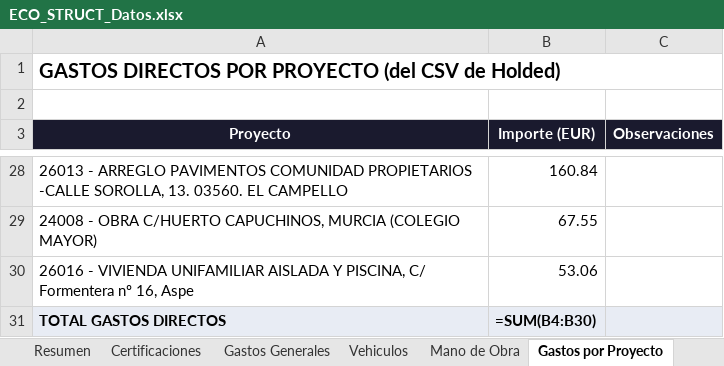
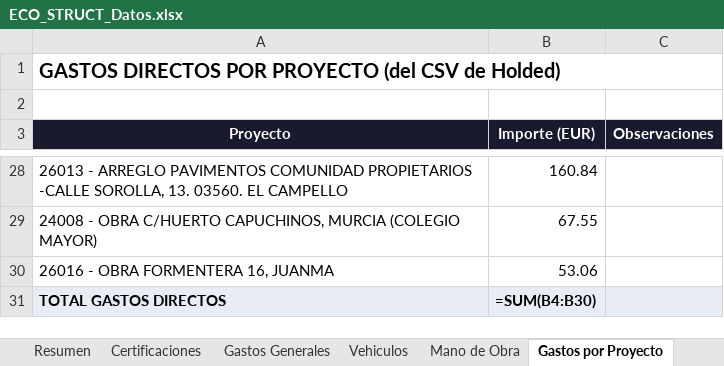
Before and after one commit to juanjosemas/dashboard, an Excel workbook: ECO_STRUCT_Datos.xlsx, sheet Gastos por Proyecto, drawn as a sheet; only a part is shown, gaps mark what is left out; values as stored, in another font and other column widths than the file's, no borders; formulas without a stored value are shown as written; the diff names each change by its address in the sheet, - before the commit and + after, or states it on an @@ line.

```diff
--- a/ECO_STRUCT_Datos.xlsx (sheet Gastos por Proyecto)
+++ b/ECO_STRUCT_Datos.xlsx (sheet Gastos por Proyecto)
-A30 (Proyecto): 26016 - VIVIENDA UNIFAMILIAR AISLADA Y PISCINA, C/ Formentera nº 16, Aspe
+A30 (Proyecto): 26016 - OBRA FORMENTERA 16, JUANMA
```
Also changed, not shown: sheet Resumen, sheet Certificaciones, sheet Prorrateo, sheet Mano de Obra, sheet Facturas por Obra, dashboard/CERTIFICACIONES POR MESES 2026.xlsx, 3 other files.
